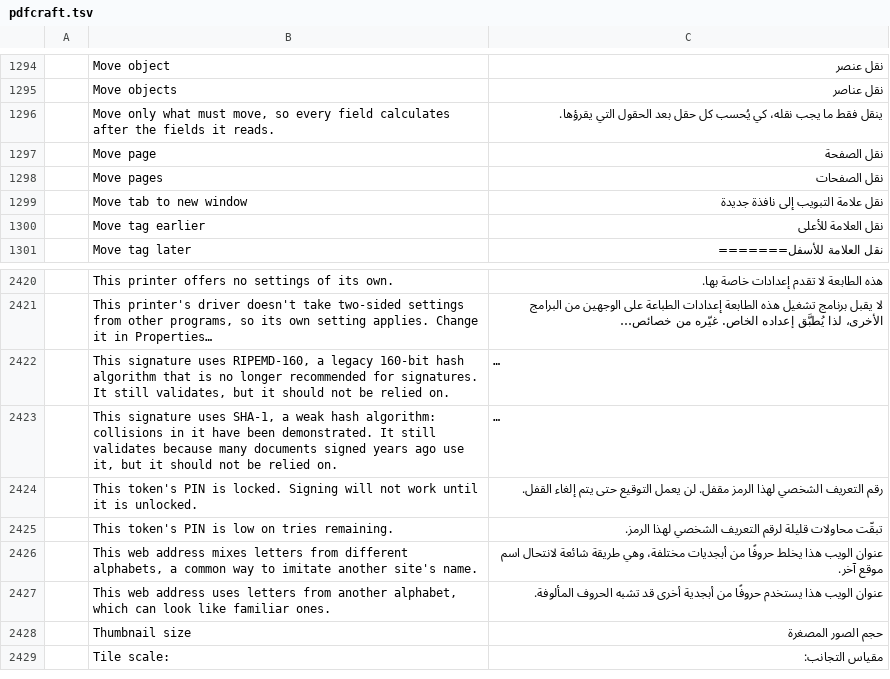
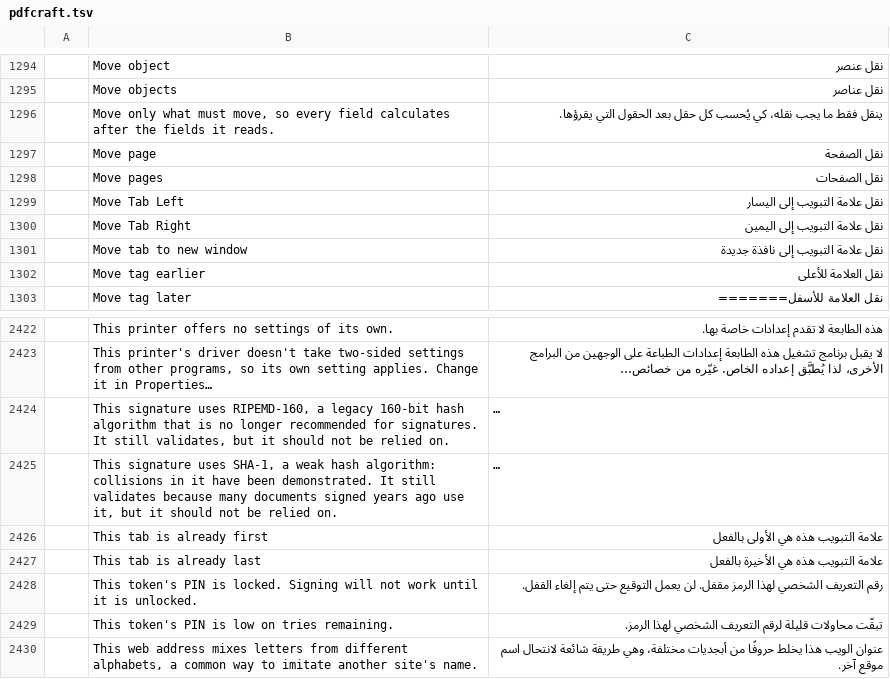
Before and after one commit to BBQ-MAN/craft-i18n, a TSV file: locales/ar/pdfcraft.tsv, drawn as a sheet; only a part is shown, gaps mark what is left out; the shorter side is filled out with more unchanged rows; long unchanged cells end in …; the diff names each change by its address in the sheet, - before the commit and + after, or states it on an @@ line.

```diff
--- a/locales/ar/pdfcraft.tsv
+++ b/locales/ar/pdfcraft.tsv
+row 1299:  | Move Tab Left | نقل علامة التبويب إلى اليسار
+row 1300:  | Move Tab Right | نقل علامة التبويب إلى اليمين
+row 2426:  | This tab is already first | علامة التبويب هذه هي الأولى بالفعل
+row 2427:  | This tab is already last | علامة التبويب هذه هي الأخيرة بالفعل
```
Also changed, not shown: locales/bg/pdfcraft.tsv, locales/el/pdfcraft.tsv, 19 other files.
